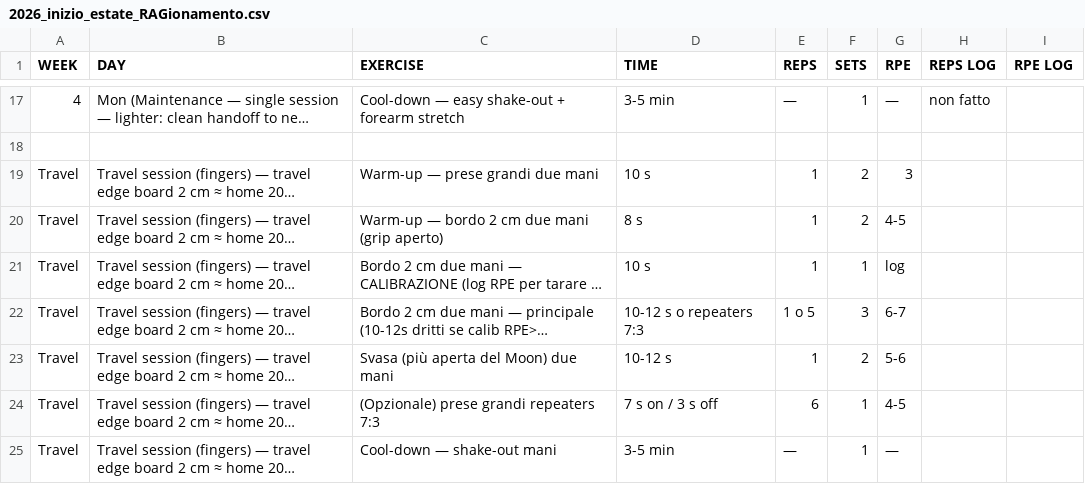
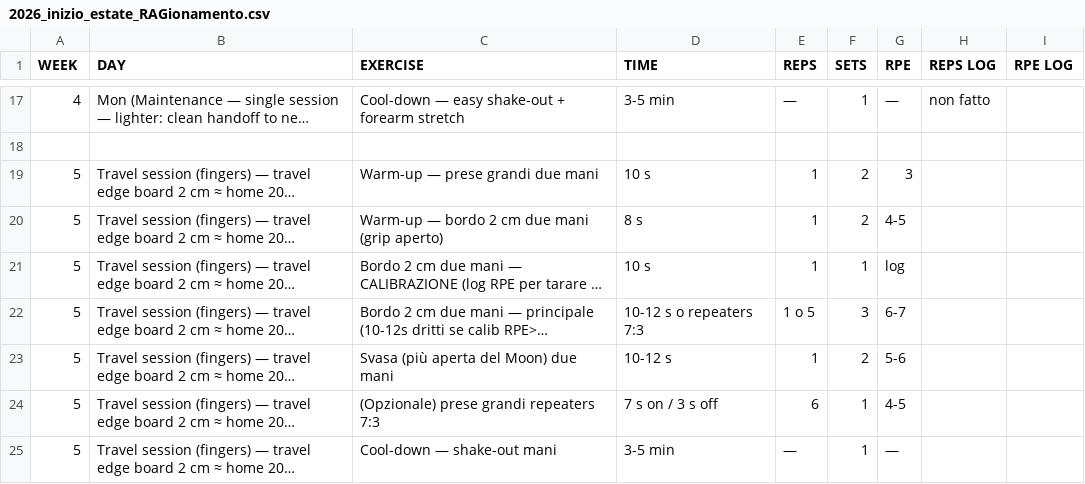
Before and after one commit to billyLumberjack/climbing_training, a CSV file: hangboard/current/2026_inizio_estate_RAGionamento.csv, drawn as a sheet; only a part is shown, gaps mark what is left out; long unchanged cells end in …; the diff names each change by its address in the sheet, - before the commit and + after, or states it on an @@ line.

```diff
--- a/hangboard/current/2026_inizio_estate_RAGionamento.csv
+++ b/hangboard/current/2026_inizio_estate_RAGionamento.csv
-A19:A25 (WEEK): Travel
+A19:A25 (WEEK): 5
```
Also changed, not shown: physical/current/2026_inizio_estate_RAGionamento.csv.
